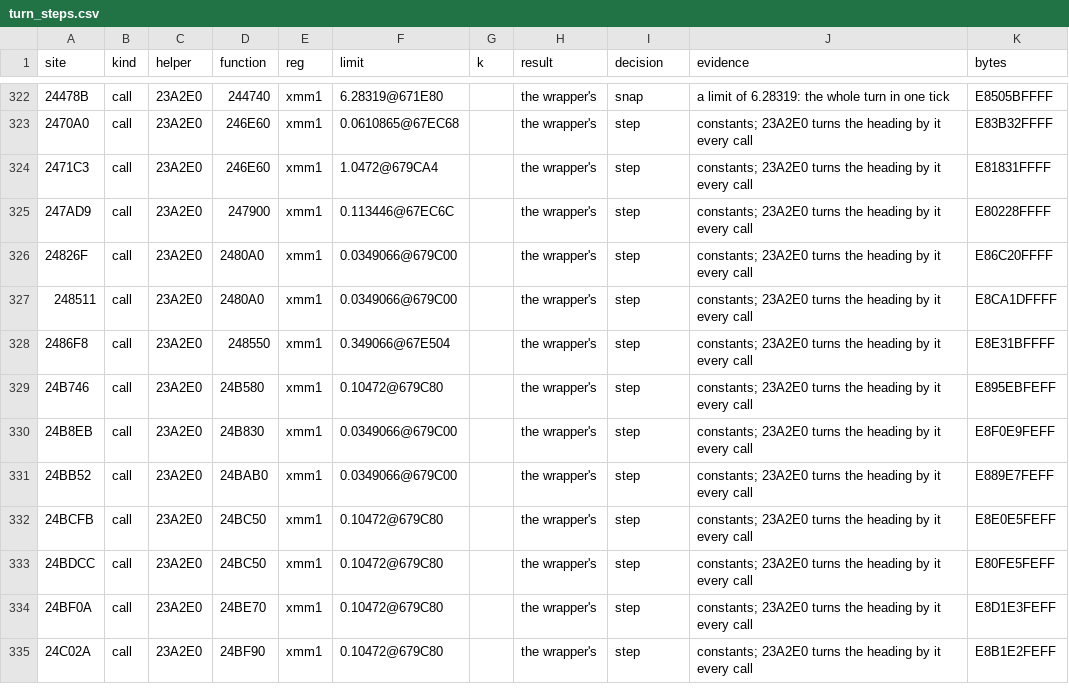
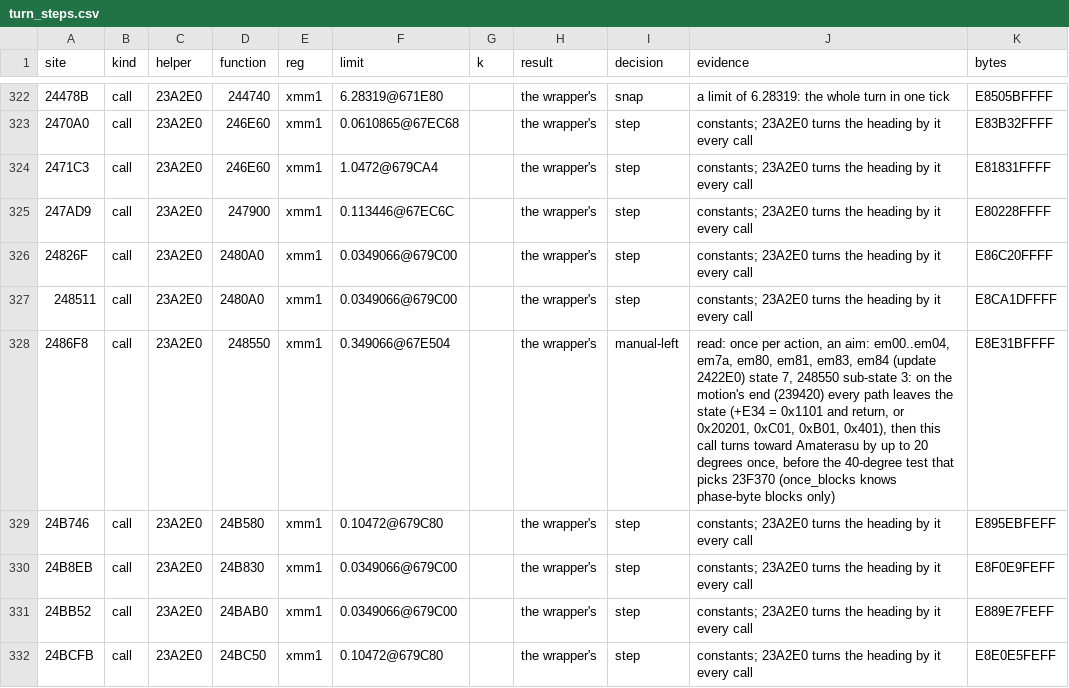
Before and after one commit to zebancodes/Okami-HD-Hackfix-120fps-Edition, a CSV file: docs/animation/turn_steps.csv, drawn as a sheet; only a part is shown, gaps mark what is left out; the shorter side is filled out with more unchanged rows.

Commit message:
Refactor event counter logic and improve documentation
- Enhanced the event counter logic in `event_counters.py` to better handle event-gated counters, including adjustments for function calls and control flow.
- Updated the `event_gated` function to include a `callers` parameter, allowing for more precise tracking of event edges in relation to function calls.
- Removed outdated entries from the `MANIFEST` in `gen_world_anims.py` related to animation counts, ensuring accuracy in the documentation.
- Adjusted the `survey_event_counters.py` to utilize the new `event_gated` functionality with the `callers` parameter for improved event tracking.
- Added new entries in `survey_turn_steps.py` to document specific actions and their corresponding state changes, enhancing clarity for future reference.

```diff
--- a/docs/animation/turn_steps.csv
+++ b/docs/animation/turn_steps.csv
@@ -327,3 +327,3 @@ site,kind,helper,function,reg,limit,k,result,decision,evidence,bytes
 248511,call,23A2E0,2480A0,xmm1,0.0349066@679C00,,the wrapper's,step,constants; 23A2E0 turns the heading by it every call,E8CA1DFFFF
-2486F8,call,23A2E0,248550,xmm1,0.349066@67E504,,the wrapper's,step,constants; 23A2E0 turns the heading by it every call,E8E31BFFFF
+2486F8,call,23A2E0,248550,xmm1,0.349066@67E504,,the wrapper's,manual-left,"read: once per action, an aim: em00..em04, em7a, em80, em81, em83, em84 (update 2422E0) state 7, 248550 sub-state 3: on the motion's end (239420) every path leaves the state (+E34 = 0x1101 and return, or 0x20201, 0xC01, 0xB01, 0x401), then this call turns toward Amaterasu by up to 20 degrees once, before the 40-degree test that picks 23F370 (once_blocks knows phase-byte blocks only)",E8E31BFFFF
 24B746,call,23A2E0,24B580,xmm1,0.10472@679C80,,the wrapper's,step,constants; 23A2E0 turns the heading by it every call,E895EBFEFF
```
Also changed, not shown: docs/animation/reads.csv, docs/animation/world_anims.csv, 10 other files.
